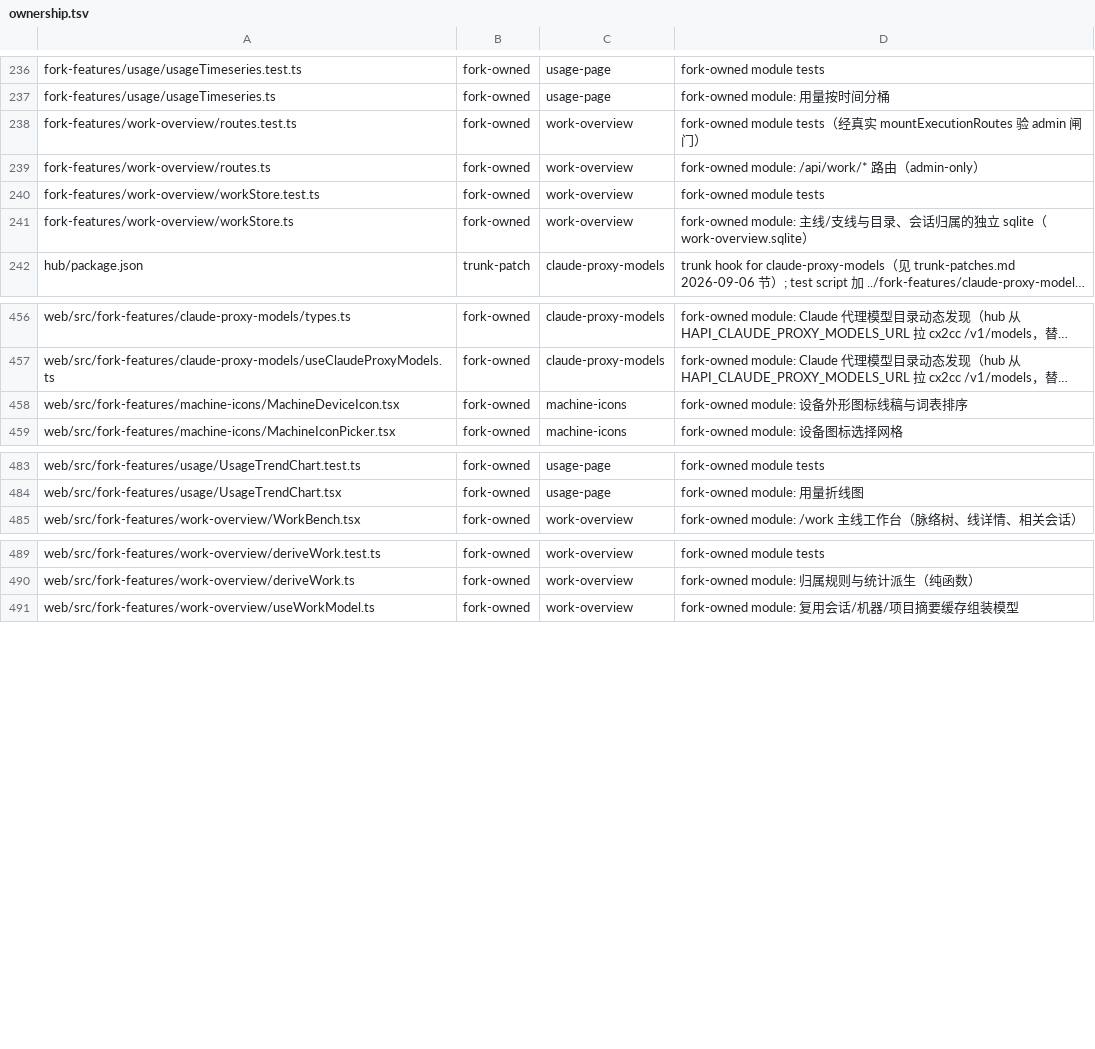
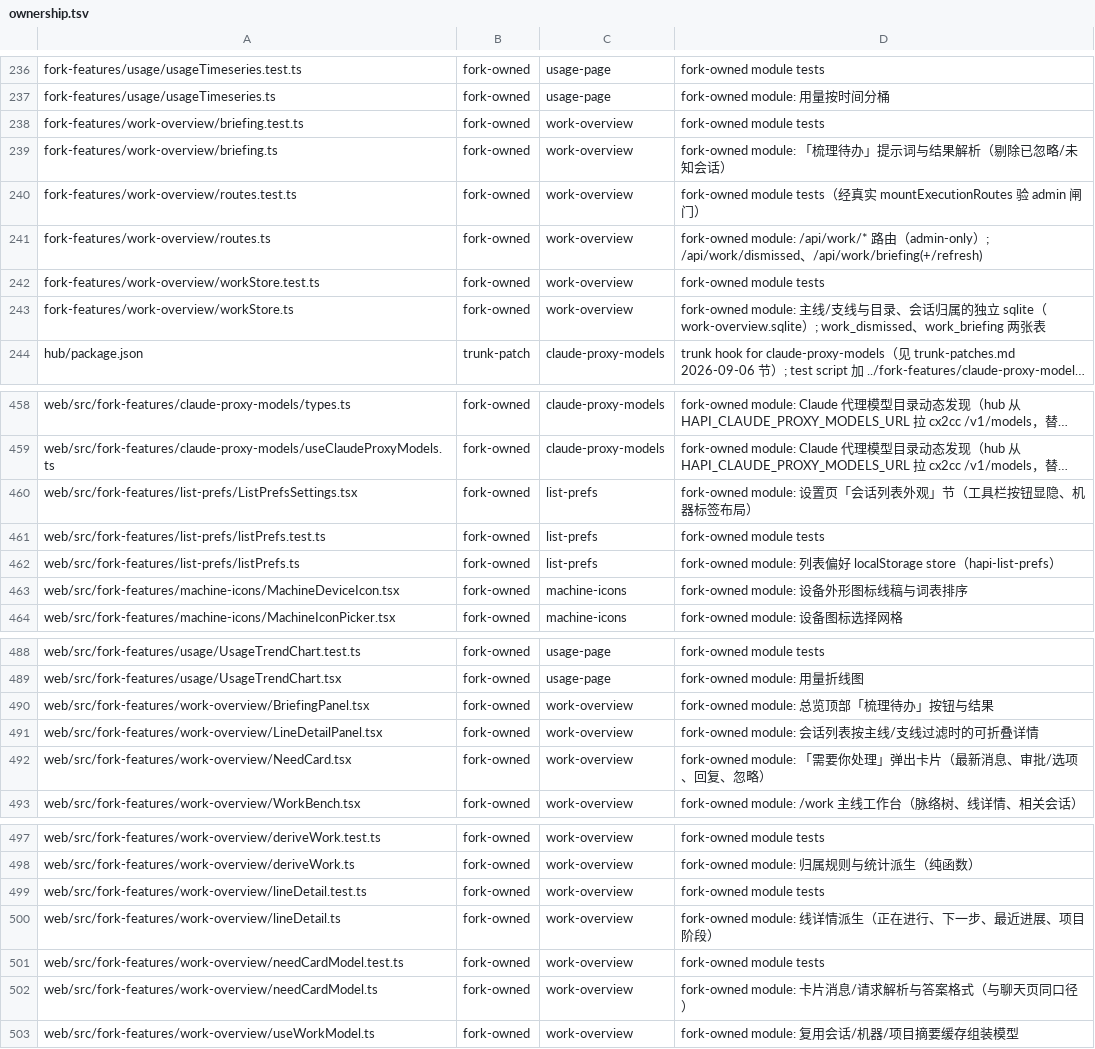
Before and after one commit to bobmcmxciv/hapi, a TSV file: fork-features/ownership.tsv, drawn as a sheet; only a part is shown, gaps mark what is left out; long unchanged cells end in …; addresses are those after the commit; the diff covers the shown part only; the diff names each change by its address in the sheet, - before the commit and + after, or states it on an @@ line.

```diff
--- a/fork-features/ownership.tsv
+++ b/fork-features/ownership.tsv
+row 238: fork-features/work-overview/briefing.test.ts | fork-owned | work-overview | fork-owned module tests
+row 239: fork-features/work-overview/briefing.ts | fork-owned | work-overview | fork-owned module: 「梳理待办」提示词与结果解析（剔除已忽略/未知会话）
-D241: …admin-only）
+D241: …admin-only）; /api/work/dismissed、/api/work/briefing(+/refresh)
-D243: …work-overview.sqlite）
+D243: …work-overview.sqlite）; work_dismissed、work_briefing 两张表
+row 460: web/src/fork-features/list-prefs/ListPrefsSettings.tsx | fork-owned | list-prefs | fork-owned module: 设置页「会话列表外观」节（工具栏按钮显隐、机器标签布局）
+row 461: web/src/fork-features/list-prefs/listPrefs.test.ts | fork-owned | list-prefs | fork-owned module tests
+row 462: web/src/fork-features/list-prefs/listPrefs.ts | fork-owned | list-prefs | fork-owned module: 列表偏好 localStorage store（hapi-list-prefs）
+row 490: web/src/fork-features/work-overview/BriefingPanel.tsx | fork-owned | work-overview | fork-owned module: 总览顶部「梳理待办」按钮与结果
+row 491: web/src/fork-features/work-overview/LineDetailPanel.tsx | fork-owned | work-overview | fork-owned module: 会话列表按主线/支线过滤时的可折叠详情
+row 492: web/src/fork-features/work-overview/NeedCard.tsx | fork-owned | work-overview | fork-owned module: 「需要你处理」弹出卡片（最新消息、审批/选项、回复、忽略）
+row 499: web/src/fork-features/work-overview/lineDetail.test.ts | fork-owned | work-overview | fork-owned module tests
+row 500: web/src/fork-features/work-overview/lineDetail.ts | fork-owned | work-overview | fork-owned module: 线详情派生（正在进行、下一步、最近进展、项目阶段）
+row 501: web/src/fork-features/work-overview/needCardModel.test.ts | fork-owned | work-overview | fork-owned module tests
+row 502: web/src/fork-features/work-overview/needCardModel.ts | fork-owned | work-overview | fork-owned module: 卡片消息/请求解析与答案格式（与聊天页同口径）
```
Also changed, not shown: 7 edited cells elsewhere in this file, 1 other file.
